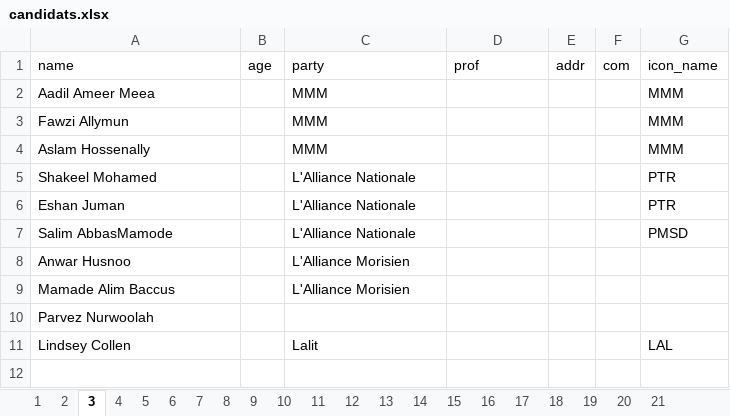
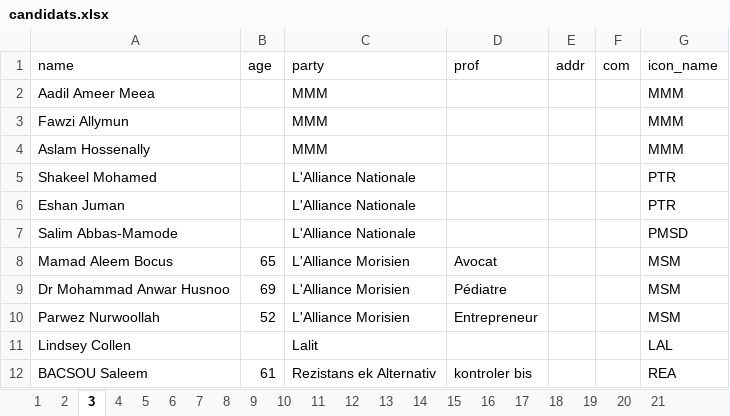
Before and after one commit to voodootuna/voodootuna.github.io, an Excel workbook: candidats.xlsx, sheet 3, drawn as a sheet; values as stored, in another font and other column widths than the file's, no borders; charts and pictures not drawn; removed rows and columns are numbered as before the commit, all else as after; the diff names each change by its address in the sheet, - before the commit and + after, or states it on an @@ line.

```diff
--- a/candidats.xlsx (sheet 3)
+++ b/candidats.xlsx (sheet 3)
-A7 (name): Salim AbbasMamode
+A7 (name): Salim Abbas-Mamode
-row 8: Anwar Husnoo |  | L'Alliance Morisien
-row 9: Mamade Alim Baccus |  | L'Alliance Morisien
-row 10: Parvez Nurwoolah
+row 8: Mamad Aleem Bocus | 65 | L'Alliance Morisien | Avocat |  |  | MSM
+row 9: Dr Mohammad Anwar Husnoo | 69 | L'Alliance Morisien | Pédiatre |  |  | MSM
+row 10: Parwez Nurwoollah | 52 | L'Alliance Morisien | Entrepreneur |  |  | MSM
+row 12: BACSOU Saleem | 61 | Rezistans ek Alternativ | kontroler bis |  |  | REA
```
Also changed, not shown: sheet 15, sheet 1, sheet 4, sheet 12, sheet 10, sheet 9, 13 more sheets, 2 other files.
